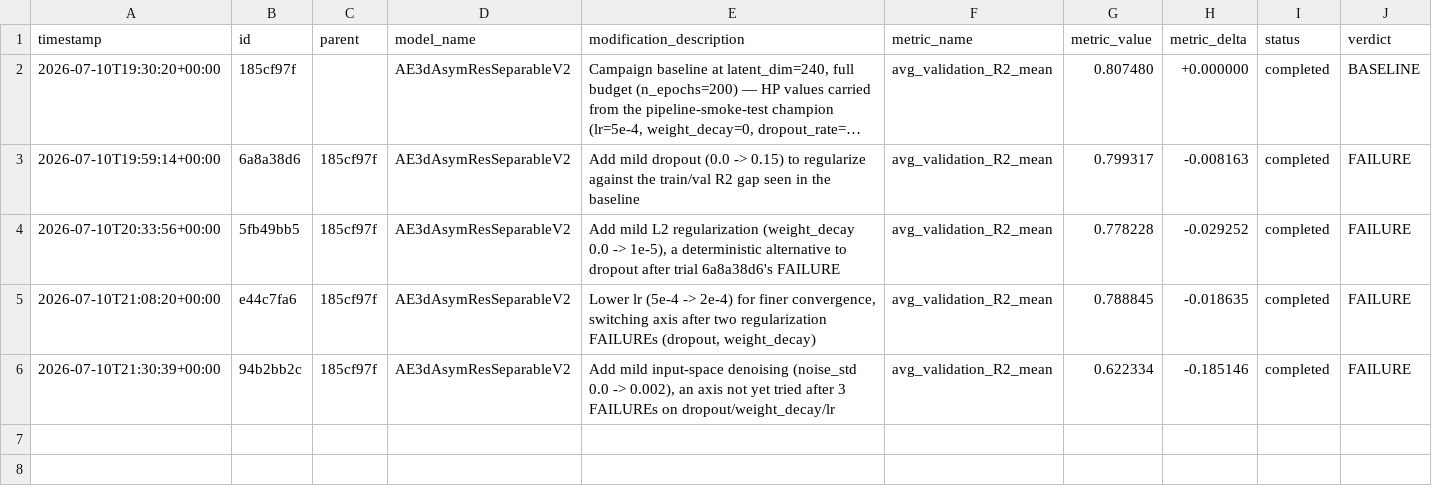
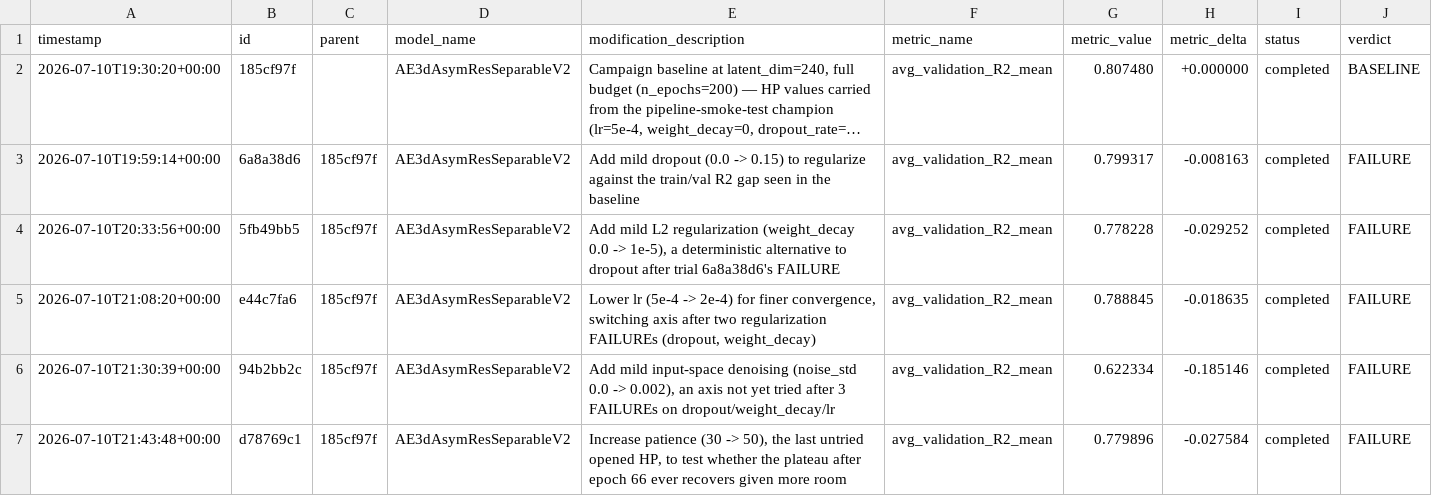
Before and after one commit to Arthur-Peronne/SDSC-IRM, a CSV file: ai_agent/experiments/trial_log.csv, drawn as a sheet; long unchanged cells end in …; the diff names each change by its address in the sheet, - before the commit and + after, or states it on an @@ line.

Commit message:
[trial] d78769c1 FAILURE (0.7799)

```diff
--- a/ai_agent/experiments/trial_log.csv
+++ b/ai_agent/experiments/trial_log.csv
+row 7: 2026-07-10T21:43:48+00:00 | d78769c1 | 185cf97f | AE3dAsymResSeparableV2 | Increase patience (30 -> 50), the last untried opened HP, to test whether the plateau after epoch 66 ever recovers given more room | avg_validation_R2_mean | 0.779896 | -0.027584 | completed | FAILURE
```
Also changed, not shown: 3 other files.
